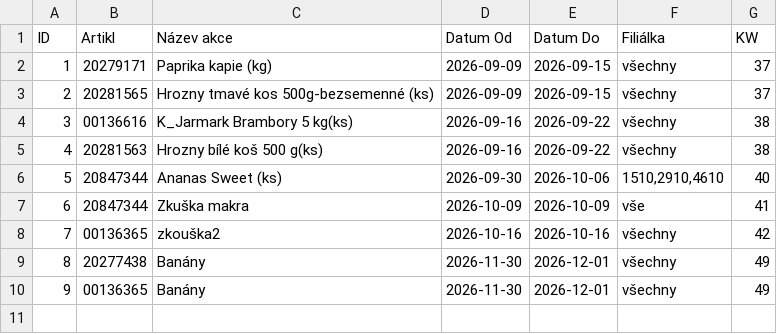
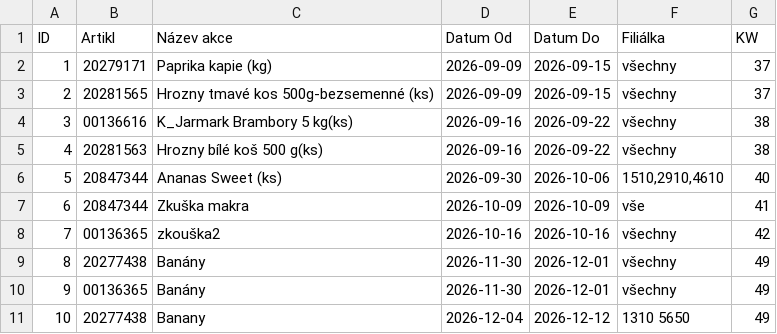
Before and after one commit to Kairlai/Rezervace-dummy, a CSV file: databaze_akci.csv, drawn as a sheet; the diff names each change by its address in the sheet, - before the commit and + after, or states it on an @@ line.

Commit message:
Aktualizace rezervací přes webovou aplikaci

```diff
--- a/databaze_akci.csv
+++ b/databaze_akci.csv
+row 11: 10 | 20277438 | Banany | 2026-12-04 | 2026-12-12 | 1310 5650 | 49
```
